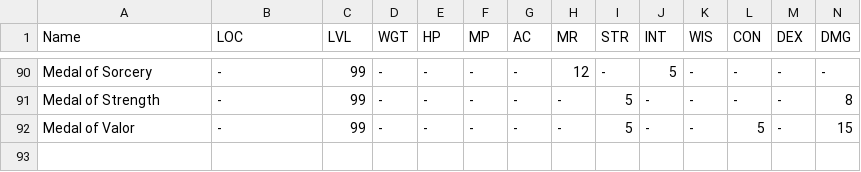
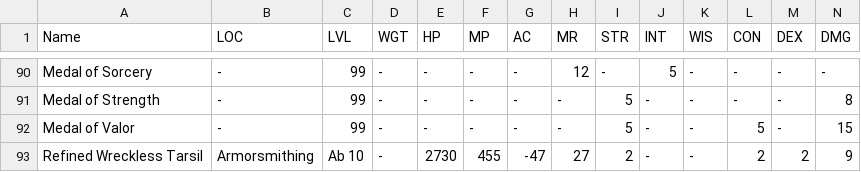
Before and after one commit to unora-project/unora-wiki, a CSV file: data-source/equipment/csv/accessories.csv, drawn as a sheet; only a part is shown, gaps mark what is left out; rows hold the shown columns only; the diff names each change by its address in the sheet, - before the commit and + after, or states it on an @@ line.

```diff
--- a/data-source/equipment/csv/accessories.csv
+++ b/data-source/equipment/csv/accessories.csv
+row 93: Refined Wreckless Tarsil | Armorsmithing | Ab 10 | - | 2730 | 455 | -47 | 27 | 2 | - | - | 2 | 2 | 9
```
Also changed, not shown: data-source/equipment/csv/gauntlets.csv, data-source/equipment/csv/rings.csv, 3 other files.
